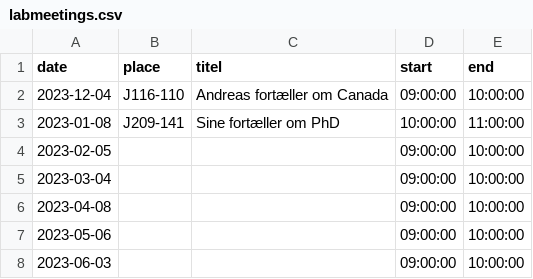
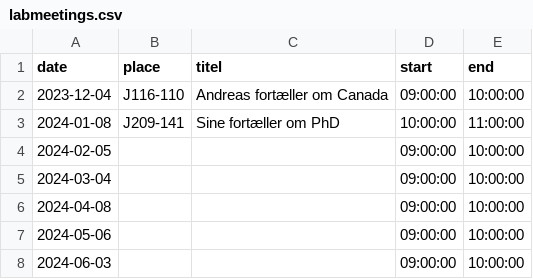
Before and after one commit to agdamsbo/ccRauh, a CSV file: data/labmeetings.csv, drawn as a sheet; the diff names each change by its address in the sheet, - before the commit and + after, or states it on an @@ line.

```diff
--- a/data/labmeetings.csv
+++ b/data/labmeetings.csv
-A3 (date): 2023-01-08
+A3 (date): 2024-01-08
-A4 (date): 2023-02-05
+A4 (date): 2024-02-05
-A5 (date): 2023-03-04
+A5 (date): 2024-03-04
-A6 (date): 2023-04-08
+A6 (date): 2024-04-08
-A7 (date): 2023-05-06
+A7 (date): 2024-05-06
-A8 (date): 2023-06-03
+A8 (date): 2024-06-03
```
Also changed, not shown: 11 other files.
